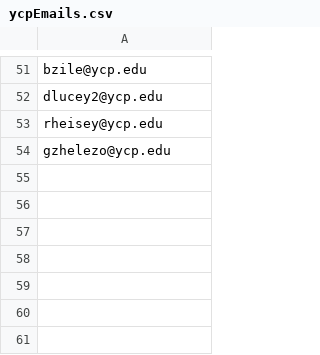
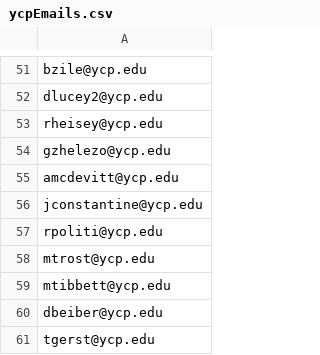
Before and after one commit to alouderback/CS320_Team_Repository, a CSV file: tutoringWebsite/src/tutoringWebsite/persist/res/ycpEmails.csv, drawn as a sheet; only a part is shown, gaps mark what is left out.

```diff
--- a/tutoringWebsite/src/tutoringWebsite/persist/res/ycpEmails.csv
+++ b/tutoringWebsite/src/tutoringWebsite/persist/res/ycpEmails.csv
@@ -54 +54,8 @@ rheisey@ycp.edu
 gzhelezo@ycp.edu
+amcdevitt@ycp.edu
+jconstantine@ycp.edu
+rpoliti@ycp.edu
+mtrost@ycp.edu
+mtibbett@ycp.edu
+dbeiber@ycp.edu
+tgerst@ycp.edu
```
Also changed, not shown: tutoringWebsite/src/tutoringWebsite/persist/res/Students.csv, tutoringWebsite/src/tutoringWebsite/persist/res/Users.csv, 3 other files.
